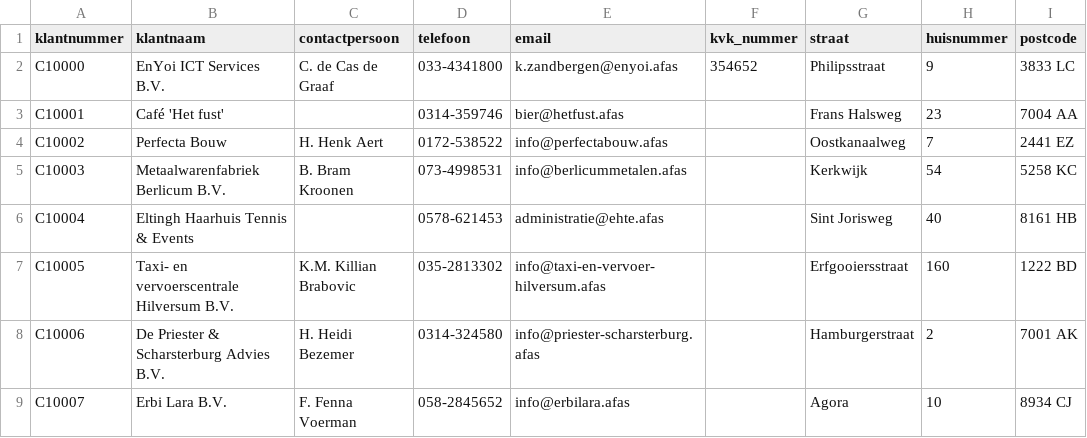
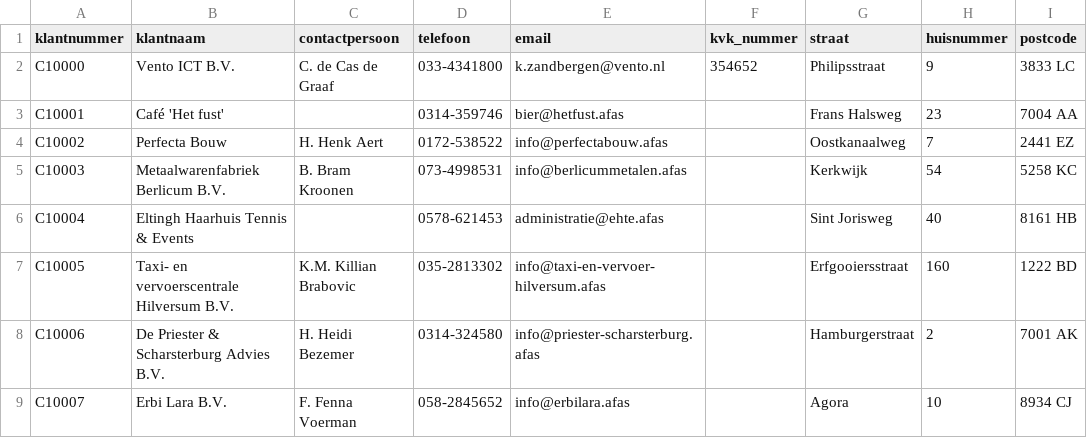
Before and after one commit to hanbedrijfskunde/stuurinformatie, a CSV file: data/csv/A_crm/klanten.csv, drawn as a sheet; only a part is shown; the diff names each change by its address in the sheet, - before the commit and + after, or states it on an @@ line.

```diff
--- a/data/csv/A_crm/klanten.csv
+++ b/data/csv/A_crm/klanten.csv
-B2 (klantnaam): EnYoi ICT Services B.V.
+B2 (klantnaam): Vento ICT B.V.
-E2 (email): k.zandbergen@enyoi.afas
+E2 (email): k.zandbergen@vento.nl
```
Also changed, not shown: data/csv/B_inkoop/leveranciers.csv, 10 other files.
